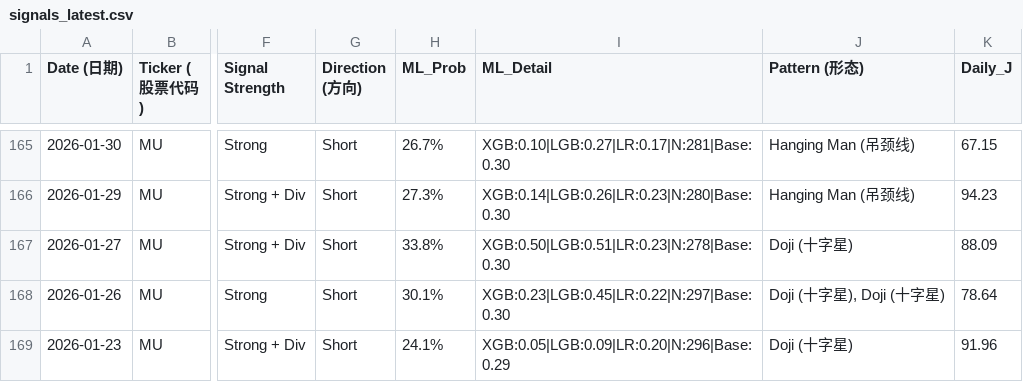
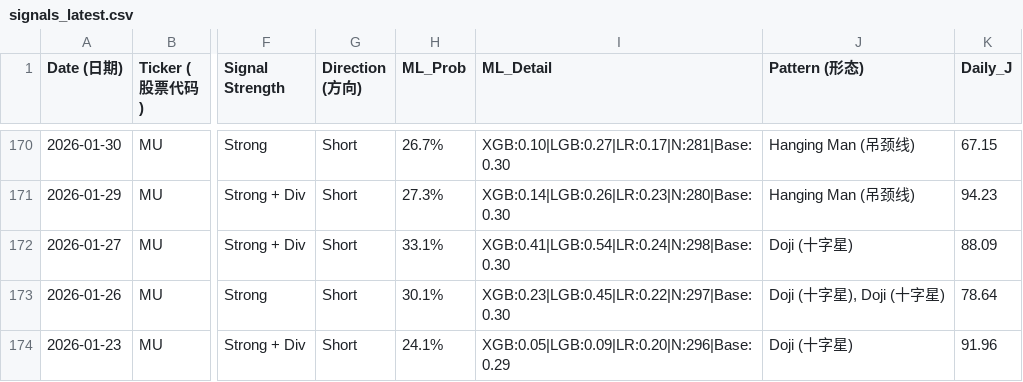
Before and after one commit to Frankyyyyyyyyyy/KDJ-Pattern-Scanner_V3, a CSV file: signals_latest.csv, drawn as a sheet; only a part is shown, gaps mark what is left out; addresses are those after the commit; the diff covers the shown part only; the diff names each change by its address in the sheet, - before the commit and + after, or states it on an @@ line.

```diff
--- a/signals_latest.csv
+++ b/signals_latest.csv
-H172 (ML_Prob): 33.8%
+H172 (ML_Prob): 33.1%
-I172 (ML_Detail): XGB:0.50|LGB:0.51|LR:0.23|N:278|Base:0.30
+I172 (ML_Detail): XGB:0.41|LGB:0.54|LR:0.24|N:298|Base:0.30
```
Also changed, not shown: 6 added rows and 10 edited cells elsewhere in this file, price_cache/prices_2026.csv, signals_2026Q2.csv.
